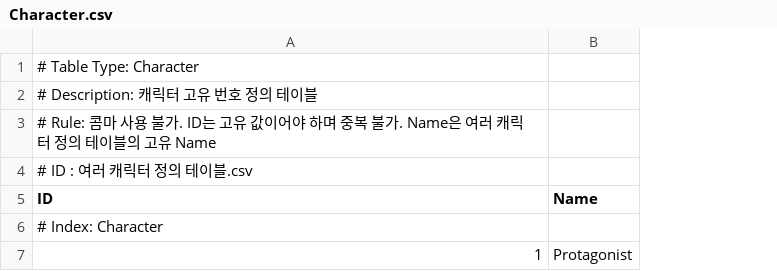
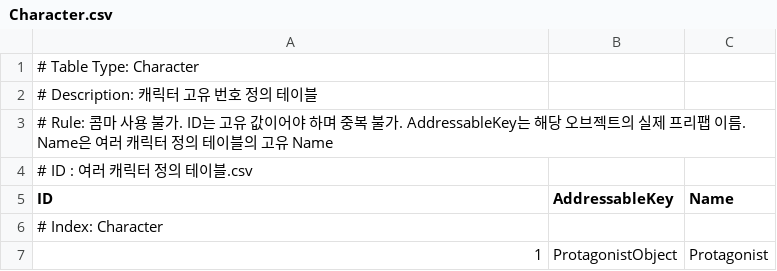
Before and after one commit to 99blanc/LateForDinner_Unity_CSharp, a CSV file: LateForDinner/Assets/Editor/Tables/Character.csv, drawn as a sheet; the diff names each change by its address in the sheet, - before the commit and + after, or states it on an @@ line.

```diff
--- a/LateForDinner/Assets/Editor/Tables/Character.csv
+++ b/LateForDinner/Assets/Editor/Tables/Character.csv
+column B (AddressableKey), row 7: ProtagonistObject
-A3 (ID): …불가. Name은 여…
+A3 (ID): …불가. AddressableKey는 해당 오브젝트의 실제 프리팹 이름. Name은 여…
```
Also changed, not shown: LateForDinner/Assets/Editor/Tables/Localization_Console.csv, LateForDinner/Assets/Editor/Tables/Localization_Log.csv, 46 other files.
